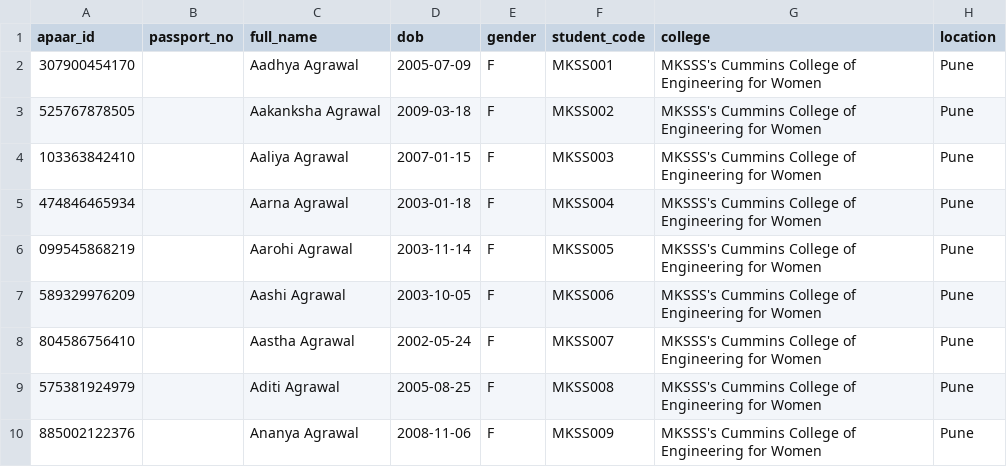
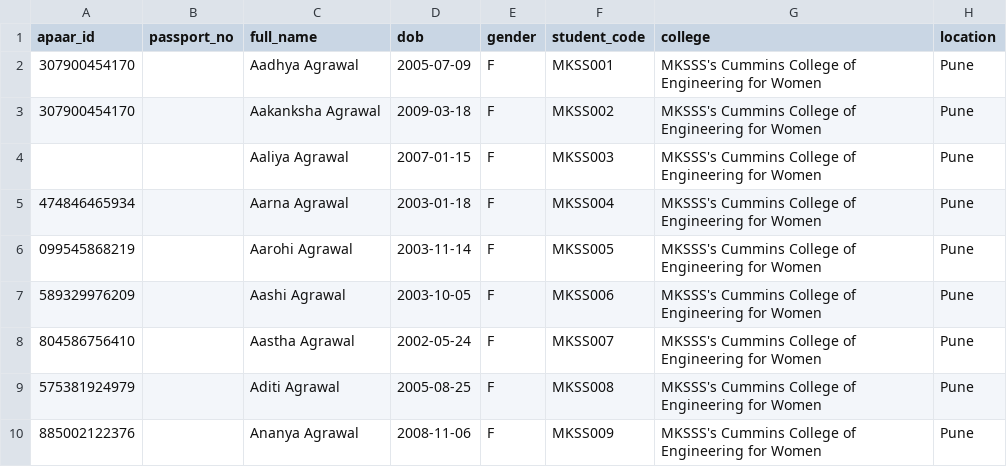
Before and after one commit to anshul1058/APAAR-SETU, a CSV file: backend/data/enrollments/dirty/MKSSS_s_Cummins_College_of_Engineering_for_Women.csv, drawn as a sheet; only a part is shown; the diff names each change by its address in the sheet, - before the commit and + after, or states it on an @@ line.

```diff
--- a/backend/data/enrollments/dirty/MKSSS_s_Cummins_College_of_Engineering_for_Women.csv
+++ b/backend/data/enrollments/dirty/MKSSS_s_Cummins_College_of_Engineering_for_Women.csv
-A3 (apaar_id): 525767878505
+A3 (apaar_id): 307900454170
-A4 (apaar_id): 103363842410
+A4 (apaar_id): (empty)
```
Also changed, not shown: backend/data/enrollments/dirty/COEP_Technological_University.csv, backend/data/enrollments/dirty/Dr_D_Y_Patil_College_of_Engineering_DYPCOE.csv, 24 other files.
